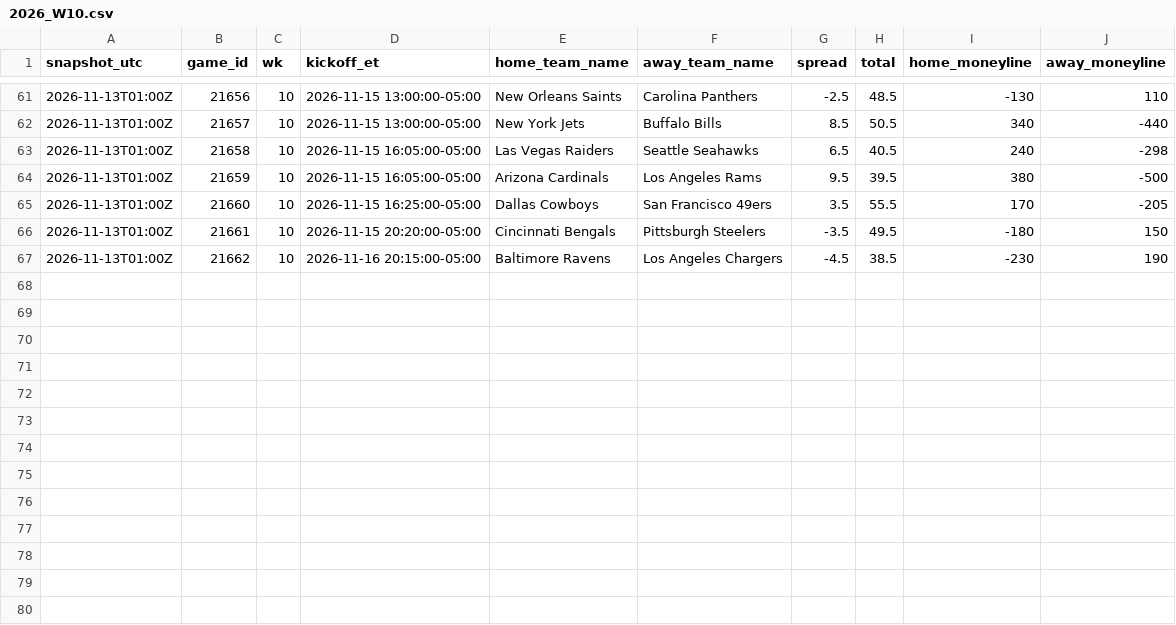
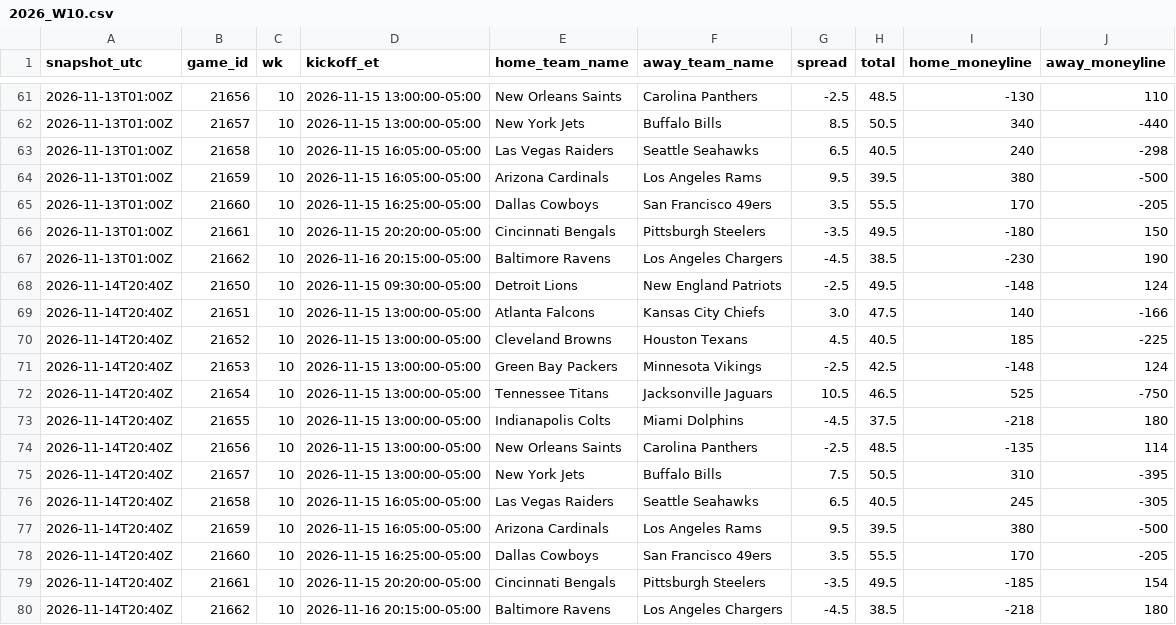
Before and after one commit to jameskroeker/nfl-betting-data-pipeline, a CSV file: data/lines_history/2026_W10.csv, drawn as a sheet; only a part is shown, gaps mark what is left out; the diff names each change by its address in the sheet, - before the commit and + after, or states it on an @@ line.

```diff
--- a/data/lines_history/2026_W10.csv
+++ b/data/lines_history/2026_W10.csv
+row 68: 2026-11-14T20:40Z | 21650 | 10 | 2026-11-15 09:30:00-05:00 | Detroit Lions | New England Patriots | -2.5 | 49.5 | -148 | 124
+row 69: 2026-11-14T20:40Z | 21651 | 10 | 2026-11-15 13:00:00-05:00 | Atlanta Falcons | Kansas City Chiefs | 3.0 | 47.5 | 140 | -166
+row 70: 2026-11-14T20:40Z | 21652 | 10 | 2026-11-15 13:00:00-05:00 | Cleveland Browns | Houston Texans | 4.5 | 40.5 | 185 | -225
+row 71: 2026-11-14T20:40Z | 21653 | 10 | 2026-11-15 13:00:00-05:00 | Green Bay Packers | Minnesota Vikings | -2.5 | 42.5 | -148 | 124
+row 72: 2026-11-14T20:40Z | 21654 | 10 | 2026-11-15 13:00:00-05:00 | Tennessee Titans | Jacksonville Jaguars | 10.5 | 46.5 | 525 | -750
+row 73: 2026-11-14T20:40Z | 21655 | 10 | 2026-11-15 13:00:00-05:00 | Indianapolis Colts | Miami Dolphins | -4.5 | 37.5 | -218 | 180
+row 74: 2026-11-14T20:40Z | 21656 | 10 | 2026-11-15 13:00:00-05:00 | New Orleans Saints | Carolina Panthers | -2.5 | 48.5 | -135 | 114
+row 75: 2026-11-14T20:40Z | 21657 | 10 | 2026-11-15 13:00:00-05:00 | New York Jets | Buffalo Bills | 7.5 | 50.5 | 310 | -395
+row 76: 2026-11-14T20:40Z | 21658 | 10 | 2026-11-15 16:05:00-05:00 | Las Vegas Raiders | Seattle Seahawks | 6.5 | 40.5 | 245 | -305
+row 77: 2026-11-14T20:40Z | 21659 | 10 | 2026-11-15 16:05:00-05:00 | Arizona Cardinals | Los Angeles Rams | 9.5 | 39.5 | 380 | -500
+row 78: 2026-11-14T20:40Z | 21660 | 10 | 2026-11-15 16:25:00-05:00 | Dallas Cowboys | San Francisco 49ers | 3.5 | 55.5 | 170 | -205
+row 79: 2026-11-14T20:40Z | 21661 | 10 | 2026-11-15 20:20:00-05:00 | Cincinnati Bengals | Pittsburgh Steelers | -3.5 | 49.5 | -185 | 154
+row 80: 2026-11-14T20:40Z | 21662 | 10 | 2026-11-16 20:15:00-05:00 | Baltimore Ravens | Los Angeles Chargers | -4.5 | 38.5 | -218 | 180
```
Also changed, not shown: data/lines_history/2026_W11.csv, data/weekly/2026_W10.csv, 1 other file.
